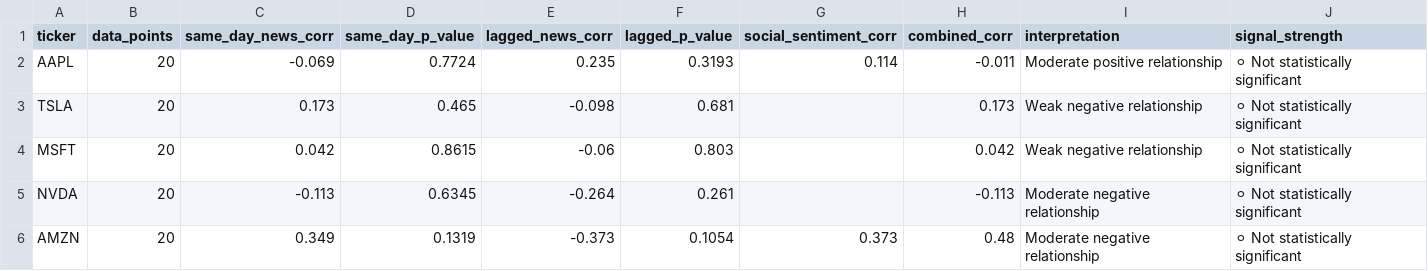
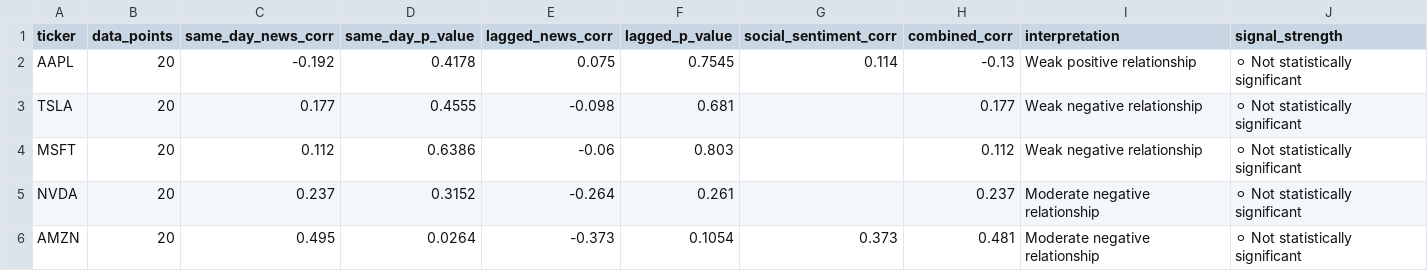
Before and after one commit to purvadeshmukh16/market-intelligence-engine, a CSV file: data/processed/correlation_results.csv, drawn as a sheet.

```diff
--- a/data/processed/correlation_results.csv
+++ b/data/processed/correlation_results.csv
@@ -1,6 +1,6 @@
 ticker,data_points,same_day_news_corr,same_day_p_value,lagged_news_corr,lagged_p_value,social_sentiment_corr,combined_corr,interpretation,signal_strength
-AAPL,20,-0.069,0.7724,0.235,0.3193,0.114,-0.011,Moderate positive relationship,⚪ Not statistically significant
-TSLA,20,0.173,0.465,-0.098,0.681,,0.173,Weak negative relationship,⚪ Not statistically significant
-MSFT,20,0.042,0.8615,-0.06,0.803,,0.042,Weak negative relationship,⚪ Not statistically significant
-NVDA,20,-0.113,0.6345,-0.264,0.261,,-0.113,Moderate negative relationship,⚪ Not statistically significant
-AMZN,20,0.349,0.1319,-0.373,0.1054,0.373,0.48,Moderate negative relationship,⚪ Not statistically significant
+AAPL,20,-0.192,0.4178,0.075,0.7545,0.114,-0.13,Weak positive relationship,⚪ Not statistically significant
+TSLA,20,0.177,0.4555,-0.098,0.681,,0.177,Weak negative relationship,⚪ Not statistically significant
+MSFT,20,0.112,0.6386,-0.06,0.803,,0.112,Weak negative relationship,⚪ Not statistically significant
+NVDA,20,0.237,0.3152,-0.264,0.261,,0.237,Moderate negative relationship,⚪ Not statistically significant
+AMZN,20,0.495,0.0264,-0.373,0.1054,0.373,0.481,Moderate negative relationship,⚪ Not statistically significant
```
Also changed, not shown: 14 other files.
